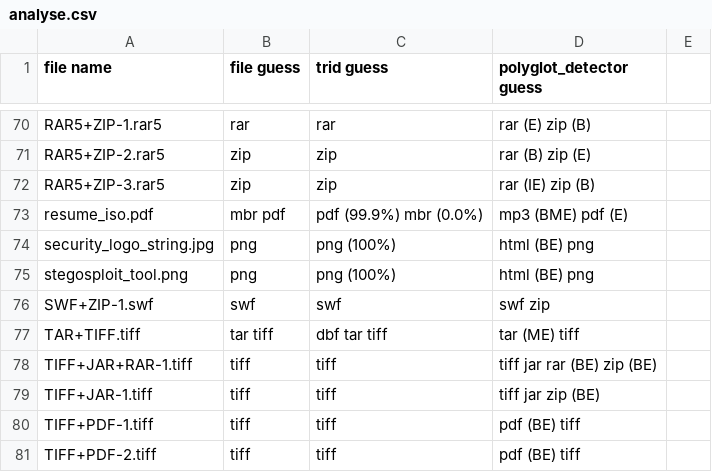
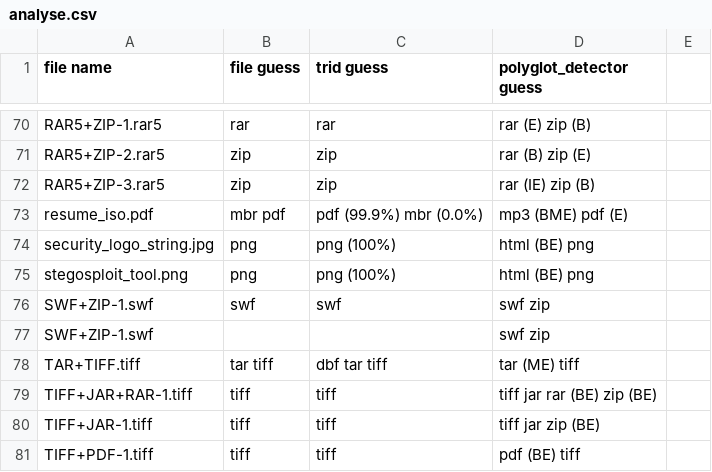
Before and after one commit to Polydet/polyglot-database, a CSV file: analyse.csv, drawn as a sheet; only a part is shown, gaps mark what is left out; the shorter side is filled out with more unchanged rows.

```diff
--- a/analyse.csv
+++ b/analyse.csv
@@ -76,2 +76,3 @@ stegosploit_tool.png,png,png (100%),html (BE) png
 SWF+ZIP-1.swf,swf,swf,swf zip
+SWF+ZIP-1.swf,,,swf zip
 TAR+TIFF.tiff,tar tiff,dbf tar tiff,tar (ME) tiff
```
Also changed, not shown: list.csv, 2 other files.
